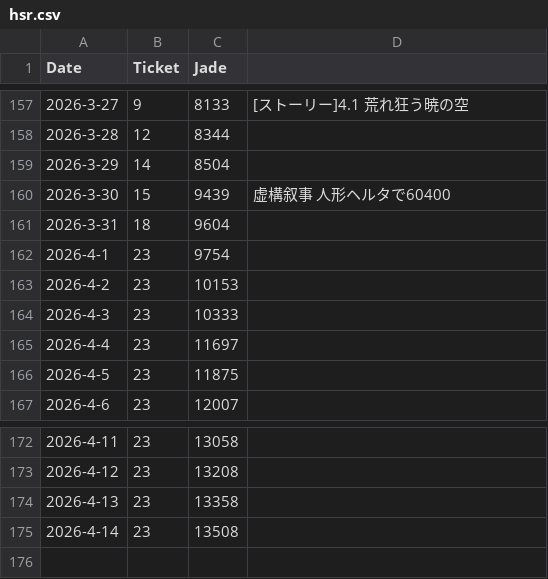
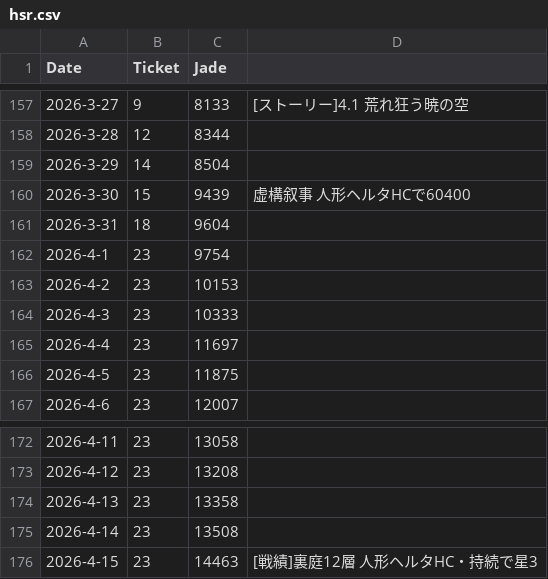
Before and after one commit to kahi221/kahi221.github.io, a CSV file: datas/hsr.csv, drawn as a sheet; only a part is shown, gaps mark what is left out.

```diff
--- a/datas/hsr.csv
+++ b/datas/hsr.csv
@@ -159,3 +159,3 @@ Date,Ticket,Jade
 2026-3-29,14,8504
-2026-3-30,15,9439,虚構叙事 人形ヘルタで60400
+2026-3-30,15,9439,虚構叙事 人形ヘルタHCで60400
 2026-3-31,18,9604
@@ -175 +175,2 @@ Date,Ticket,Jade
 2026-4-14,23,13508
+2026-4-15,23,14463,[戦績]裏庭12層 人形ヘルタHC・持続で星3
```
Also changed, not shown: datas/gsn.csv, datas/zzz.csv, 1 other file.
